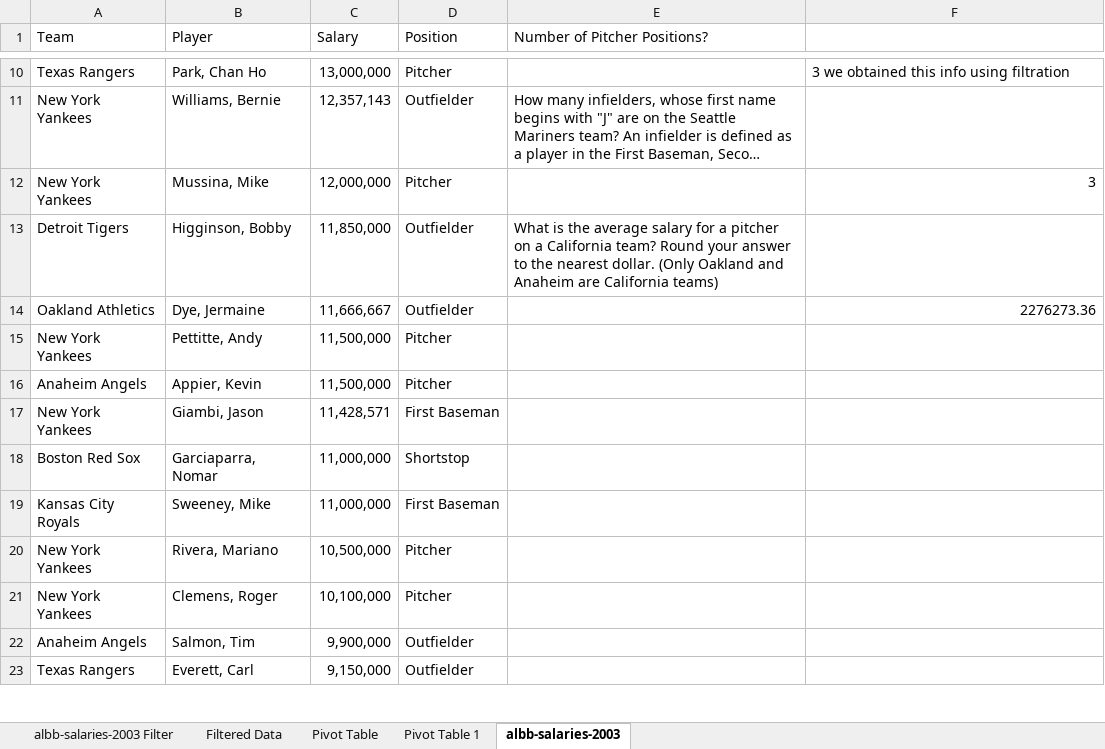
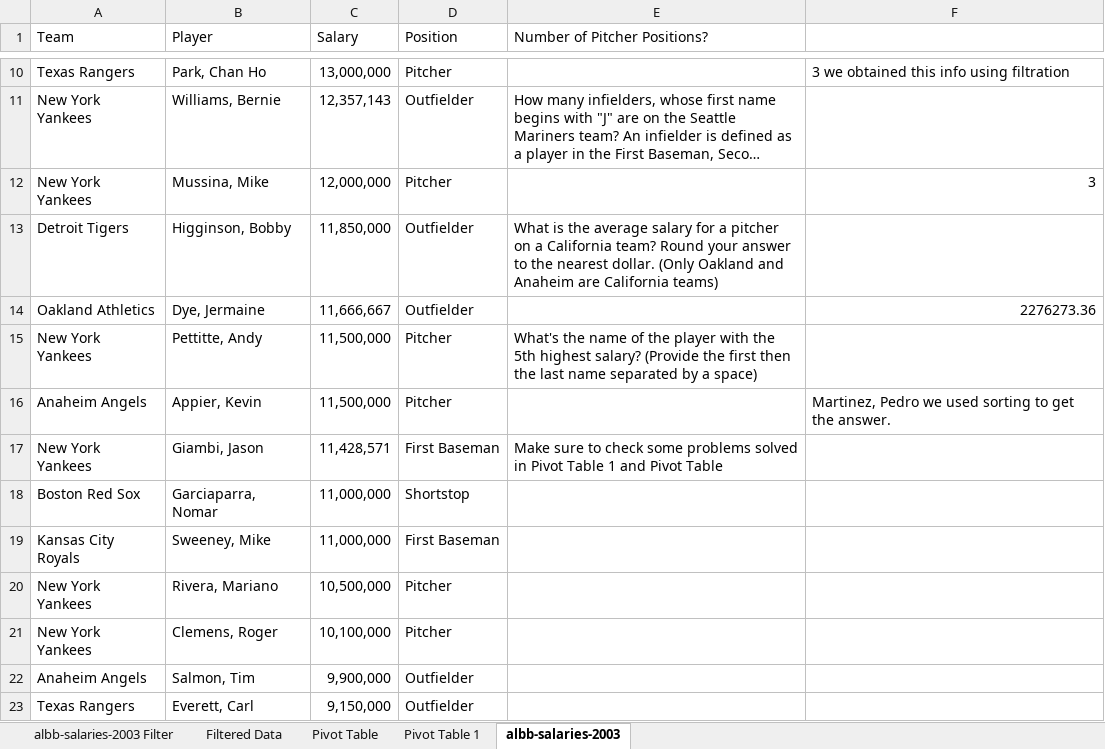
Before and after one commit to YousefSaber/Excel-Exercises, an Excel workbook: albb-salaries-2003.xlsx, sheet albb-salaries-2003, drawn as a sheet; only a part is shown, gaps mark what is left out; long unchanged cells end in …; values as stored, in another font and other column widths than the file's, no borders; the diff names each change by its address in the sheet, - before the commit and + after, or states it on an @@ line.

```diff
--- a/albb-salaries-2003.xlsx (sheet albb-salaries-2003)
+++ b/albb-salaries-2003.xlsx (sheet albb-salaries-2003)
-E15 (Number of Pitcher Positions?): (empty)
+E15 (Number of Pitcher Positions?): What's the name of the player with the 5th highest salary? (Provide the first then the last name separated by a space)
-F16: (empty)
+F16: Martinez, Pedro we used sorting to get the answer.
-E17 (Number of Pitcher Positions?): (empty)
+E17 (Number of Pitcher Positions?): Make sure to check some problems solved in Pivot Table 1 and Pivot Table
```
Also changed, not shown: sheet albb-salaries-2003 Filter, 1 other file.
